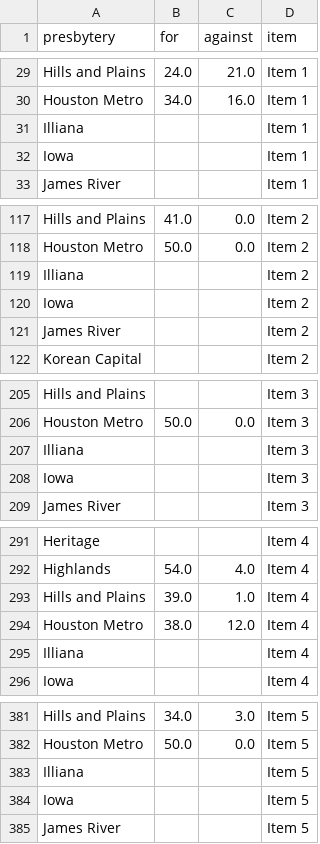
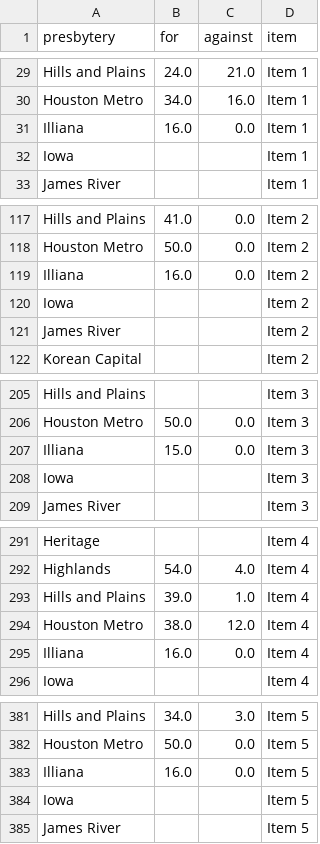
Before and after one commit to freestok/pca-amendments, a CSV file: presbytery_data.csv, drawn as a sheet; only a part is shown, gaps mark what is left out; the diff covers the shown part only.

Commit message:
Latest data: Sat Dec  3 17:12:48 UTC 2022

```diff
--- a/presbytery_data.csv
+++ b/presbytery_data.csv
@@ -30,3 +30,3 @@ Hills and Plains,24.0,21.0,Item 1
 Houston Metro,34.0,16.0,Item 1
-Illiana,,,Item 1
+Illiana,16.0,0.0,Item 1
 Iowa,,,Item 1
@@ -118,3 +118,3 @@ Hills and Plains,41.0,0.0,Item 2
 Houston Metro,50.0,0.0,Item 2
-Illiana,,,Item 2
+Illiana,16.0,0.0,Item 2
 Iowa,,,Item 2
@@ -206,3 +206,3 @@ Hills and Plains,,,Item 3
 Houston Metro,50.0,0.0,Item 3
-Illiana,,,Item 3
+Illiana,15.0,0.0,Item 3
 Iowa,,,Item 3
@@ -294,3 +294,3 @@ Hills and Plains,39.0,1.0,Item 4
 Houston Metro,38.0,12.0,Item 4
-Illiana,,,Item 4
+Illiana,16.0,0.0,Item 4
 Iowa,,,Item 4
@@ -382,3 +382,3 @@ Hills and Plains,34.0,3.0,Item 5
 Houston Metro,50.0,0.0,Item 5
-Illiana,,,Item 5
+Illiana,16.0,0.0,Item 5
 Iowa,,,Item 5
```
Also changed, not shown: 14 edited cells elsewhere in this file.
